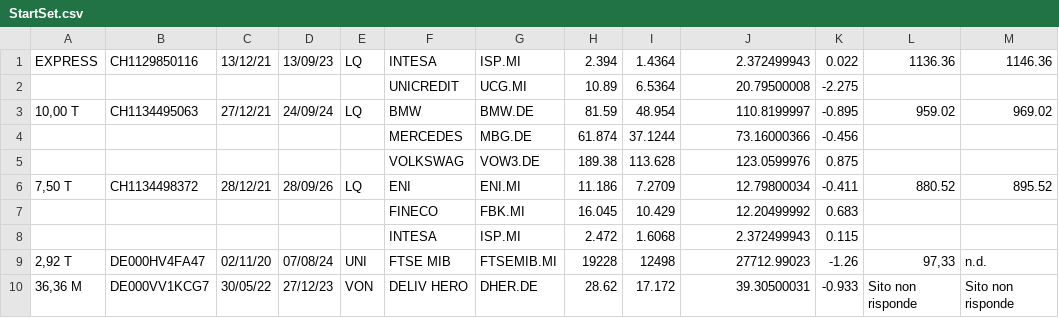
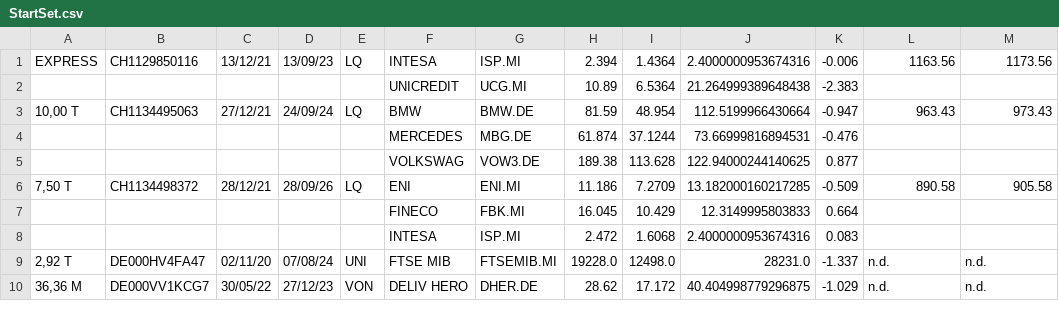
Before and after one commit to darioespositogith/certificatipergianni, a CSV file: assets/StartSet.csv, drawn as a sheet; only a part is shown; the diff covers the shown part only.

```diff
--- a/assets/StartSet.csv
+++ b/assets/StartSet.csv
@@ -1,10 +1,10 @@
-EXPRESS,CH1129850116,13/12/21,13/09/23,LQ,INTESA,ISP.MI,2.394,1.4364,2.372499943,0.022,1136.36,1146.36
-,,,,,UNICREDIT,UCG.MI,10.89,6.5364,20.79500008,-2.275,,
-"10,00    T",CH1134495063,27/12/21,24/09/24,LQ,BMW,BMW.DE,81.59,48.954,110.8199997,-0.895,959.02,969.02
-,,,,,MERCEDES,MBG.DE,61.874,37.1244,73.16000366,-0.456,,
-,,,,,VOLKSWAG,VOW3.DE,189.38,113.628,123.0599976,0.875,,
-"7,50    T",CH1134498372,28/12/21,28/09/26,LQ,ENI,ENI.MI,11.186,7.2709,12.79800034,-0.411,880.52,895.52
-,,,,,FINECO,FBK.MI,16.045,10.429,12.20499992,0.683,,
-,,,,,INTESA,ISP.MI,2.472,1.6068,2.372499943,0.115,,
-"2,92    T",DE000HV4FA47,02/11/20,07/08/24,UNI,FTSE MIB,FTSEMIB.MI,19228,12498,27712.99023,-1.26,"97,33",n.d.
-"36,36    M",DE000VV1KCG7,30/05/22,27/12/23,VON,DELIV HERO,DHER.DE,28.62,17.172,39.30500031,-0.933,Sito non risponde,Sito non risponde
+EXPRESS,CH1129850116,13/12/21,13/09/23,LQ,INTESA,ISP.MI,2.394,1.4364,2.4000000953674316,-0.006,1163.56,1173.56
+,,,,,UNICREDIT,UCG.MI,10.89,6.5364,21.264999389648438,-2.383,,
+"10,00    T",CH1134495063,27/12/21,24/09/24,LQ,BMW,BMW.DE,81.59,48.954,112.5199966430664,-0.947,963.43,973.43
+,,,,,MERCEDES,MBG.DE,61.874,37.1244,73.66999816894531,-0.476,,
+,,,,,VOLKSWAG,VOW3.DE,189.38,113.628,122.94000244140625,0.877,,
+"7,50    T",CH1134498372,28/12/21,28/09/26,LQ,ENI,ENI.MI,11.186,7.2709,13.182000160217285,-0.509,890.58,905.58
+,,,,,FINECO,FBK.MI,16.045,10.429,12.3149995803833,0.664,,
+,,,,,INTESA,ISP.MI,2.472,1.6068,2.4000000953674316,0.083,,
+"2,92    T",DE000HV4FA47,02/11/20,07/08/24,UNI,FTSE MIB,FTSEMIB.MI,19228.0,12498.0,28231.0,-1.337,n.d.,n.d.
+"36,36    M",DE000VV1KCG7,30/05/22,27/12/23,VON,DELIV HERO,DHER.DE,28.62,17.172,40.404998779296875,-1.029,n.d.,n.d.
```
Also changed, not shown: 7 added rows and 117 edited cells elsewhere in this file, 8 other files.
